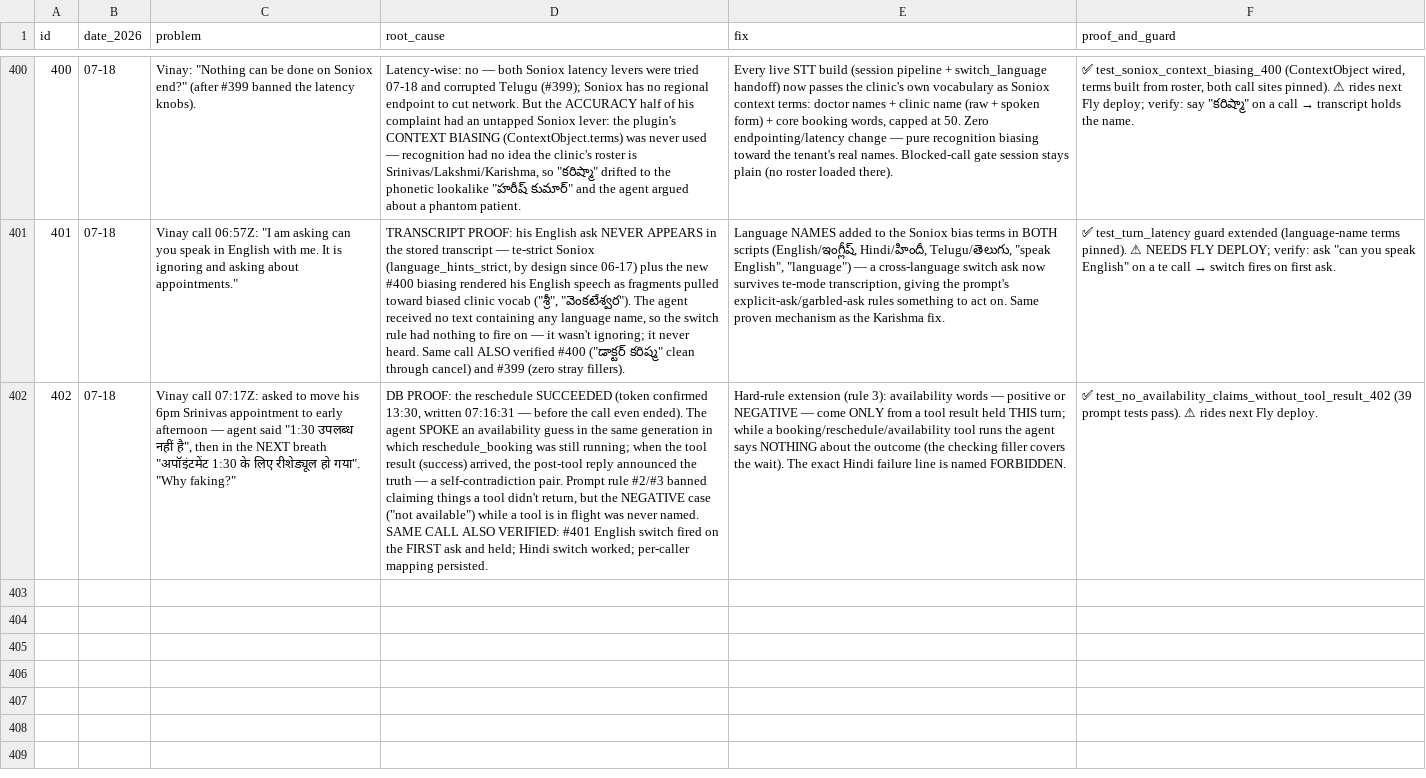
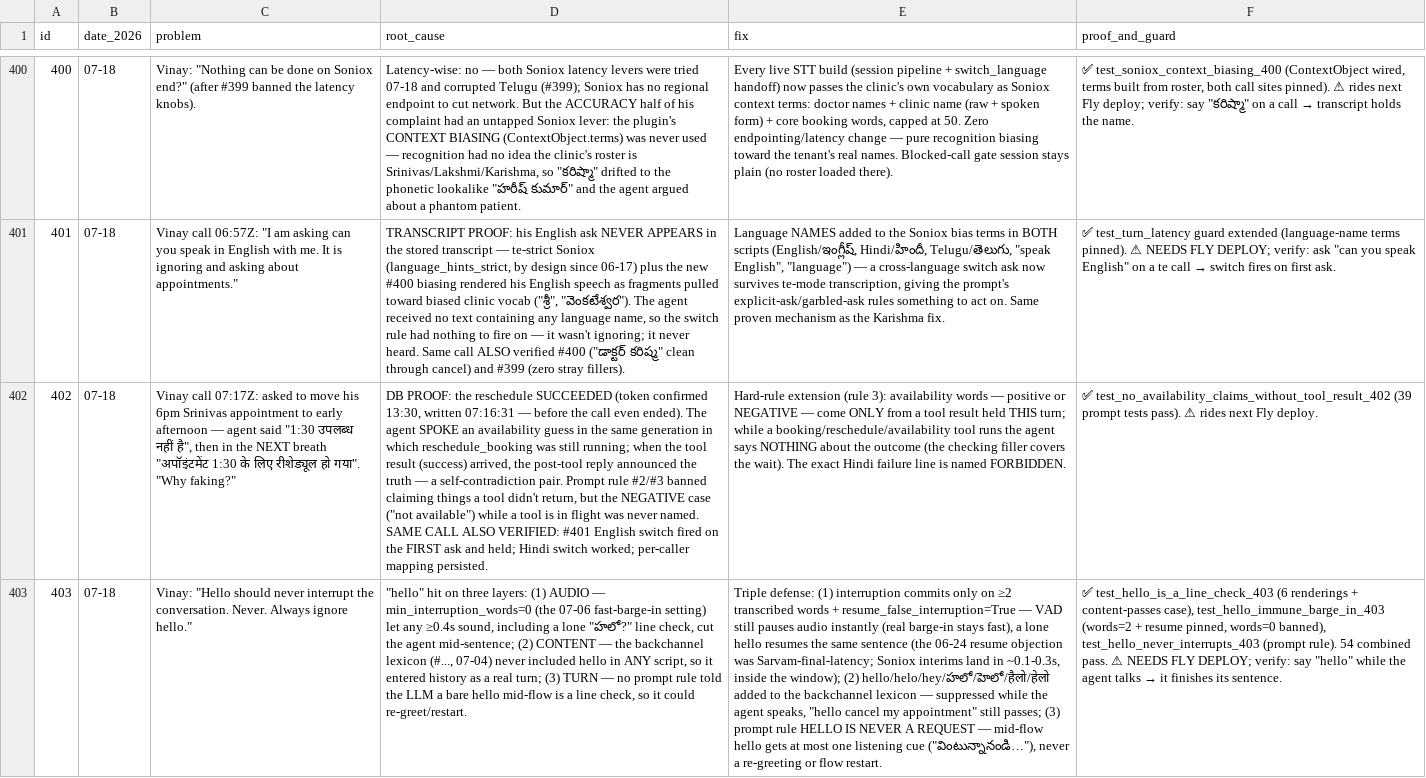
Before and after one commit to vachanam-ai/Vachanam-dev, a CSV file: docs/PROBLEMS.csv, drawn as a sheet; only a part is shown, gaps mark what is left out; the diff names each change by its address in the sheet, - before the commit and + after, or states it on an @@ line.

```diff
--- a/docs/PROBLEMS.csv
+++ b/docs/PROBLEMS.csv
+row 403: 403 | 07-18 | Vinay: "Hello should never interrupt the conversation. Never. Always ignore hello." | "hello" hit on three layers: (1) AUDIO — min_interruption_words=0 (the 07-06 fast-barge-in setting) let any ≥0.4s sound, including a lone "హలో?" line check, cut the agent mid-sentence; (2) CONTENT — the backchannel lexicon (#..., 07-04) never included hello in ANY script, so it entered history as a real turn; (3) TURN — no prompt rule told the LLM a bare hello mid-flow is a line check, so it could re-greet/restart. | Triple defense: (1) interruption commits only on ≥2 transcribed words + resume_false_interruption=True — VAD still pauses audio instantly (real barge-in stays fast), a lone hello resumes the same sentence (the 06-24 resume objection was Sarvam-final-latency; Soniox interims land in ~0.1-0.3s, inside the window); (2) hello/helo/hey/హలో/హెలో/हैलो/हेलो added to the backchannel lexicon — suppressed while the agent speaks, "hello cancel my appointment" still passes; (3) prompt rule HELLO IS NEVER A REQUEST — mid-flow hello gets at most one listening cue ("వింటున్నానండి…"), never a re-greeting or flow restart. | ✅ test_hello_is_a_line_check_403 (6 renderings + content-passes case), test_hello_immune_barge_in_403 (words=2 + resume pinned, words=0 banned), test_hello_never_interrupts_403 (prompt rule). 54 combined pass. ⚠ NEEDS FLY DEPLOY; verify: say "hello" while the agent talks → it finishes its sentence.
```
Also changed, not shown: 7 other files.
